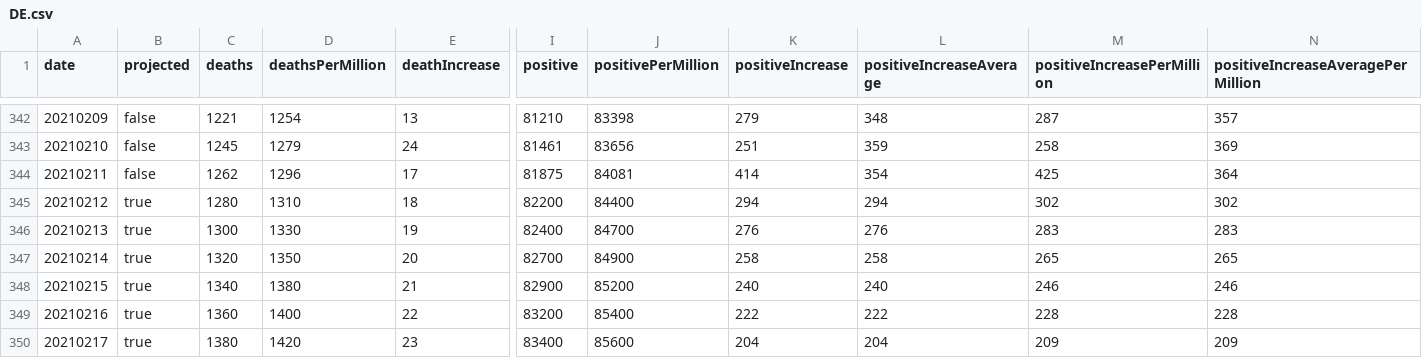
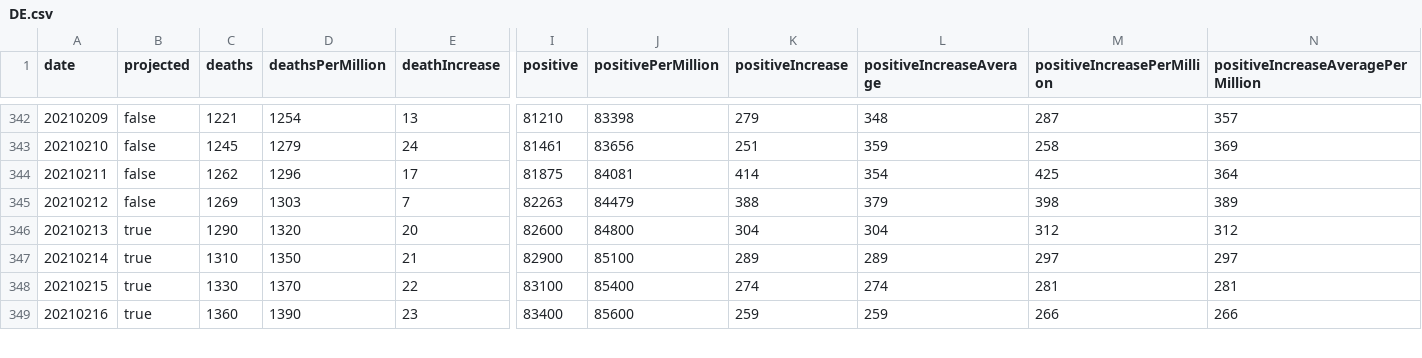
Before and after one commit to mgwalker/covid19-csv, a CSV file: docs/v1/DE.csv, drawn as a sheet; only a part is shown, gaps mark what is left out; removed rows and columns are numbered as before the commit, all else as after; rows hold the shown columns only; the diff covers the shown part only; the diff names each change by its address in the sheet, - before the commit and + after, or states it on an @@ line.

```diff
--- a/docs/v1/DE.csv
+++ b/docs/v1/DE.csv
-row 345: 20210212 | true | 1280 | 1310 | 18 | 82200 | 84400 | 294 | 294 | 302 | 302
-row 346: 20210213 | true | 1300 | 1330 | 19 | 82400 | 84700 | 276 | 276 | 283 | 283
+row 345: 20210212 | false | 1269 | 1303 | 7 | 82263 | 84479 | 388 | 379 | 398 | 389
@@ column A (date) renumbered between rows 346 and 357 @@
-C346 (deaths): 1320
+C346 (deaths): 1290
-D346 (deathsPerMillion): 1350
+D346 (deathsPerMillion): 1320
-I346 (positive): 82700
+I346 (positive): 82600
-J346 (positivePerMillion): 84900
+J346 (positivePerMillion): 84800
-K346 (positiveIncrease): 258
+K346 (positiveIncrease): 304
-L346 (positiveIncreaseAverage): 258
+L346 (positiveIncreaseAverage): 304
-M346 (positiveIncreasePerMillion): 265
+M346 (positiveIncreasePerMillion): 312
-N346: 265
+N346: 312
-C347 (deaths): 1340
+C347 (deaths): 1310
-D347 (deathsPerMillion): 1380
+D347 (deathsPerMillion): 1350
-J347 (positivePerMillion): 85200
+J347 (positivePerMillion): 85100
-K347 (positiveIncrease): 240
+K347 (positiveIncrease): 289
-L347 (positiveIncreaseAverage): 240
+L347 (positiveIncreaseAverage): 289
-M347 (positiveIncreasePerMillion): 246
+M347 (positiveIncreasePerMillion): 297
-N347: 246
+N347: 297
-C348 (deaths): 1360
+C348 (deaths): 1330
-D348 (deathsPerMillion): 1400
+D348 (deathsPerMillion): 1370
-I348 (positive): 83200
+I348 (positive): 83100
-K348 (positiveIncrease): 222
+K348 (positiveIncrease): 274
-L348 (positiveIncreaseAverage): 222
+L348 (positiveIncreaseAverage): 274
-M348 (positiveIncreasePerMillion): 228
+M348 (positiveIncreasePerMillion): 281
-N348: 228
+N348: 281
-C349 (deaths): 1380
+C349 (deaths): 1360
-D349 (deathsPerMillion): 1420
+D349 (deathsPerMillion): 1390
-K349 (positiveIncrease): 204
+K349 (positiveIncrease): 259
-L349 (positiveIncreaseAverage): 204
+L349 (positiveIncreaseAverage): 259
-M349 (positiveIncreasePerMillion): 209
+M349 (positiveIncreasePerMillion): 266
-N349: 209
+N349: 266
```
Also changed, not shown: 2 added rows and 63 edited cells elsewhere in this file, docs/v1/AZ.csv, docs/v1/MA.csv, 54 other files.
